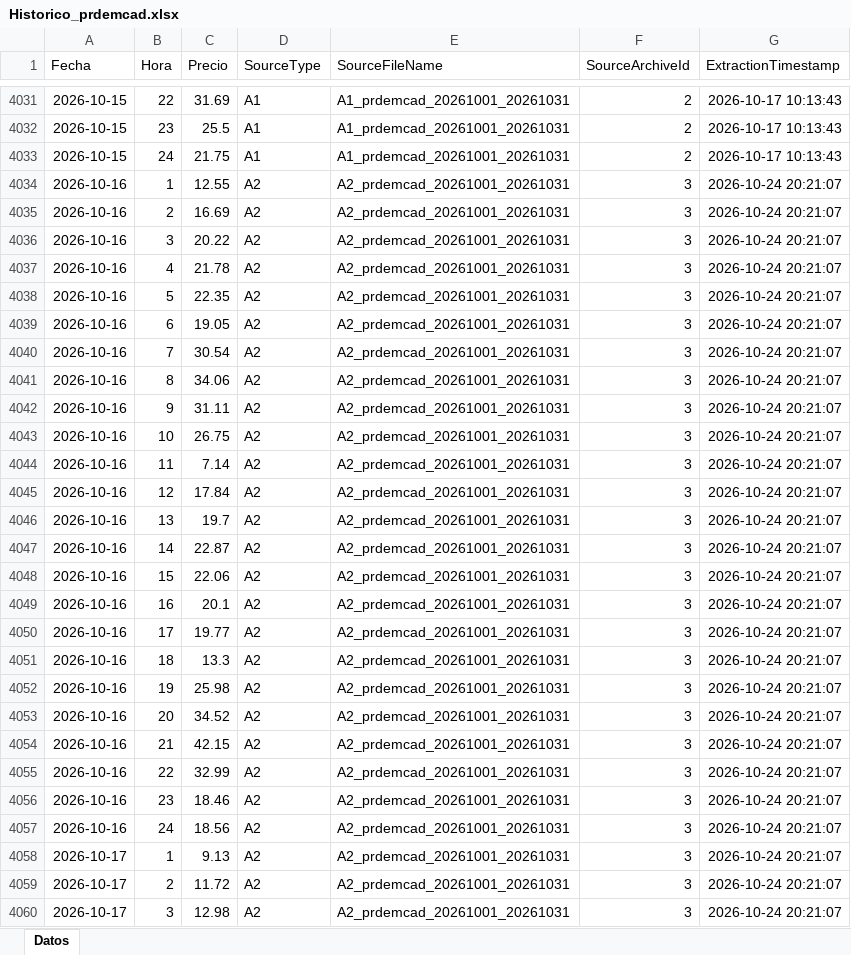
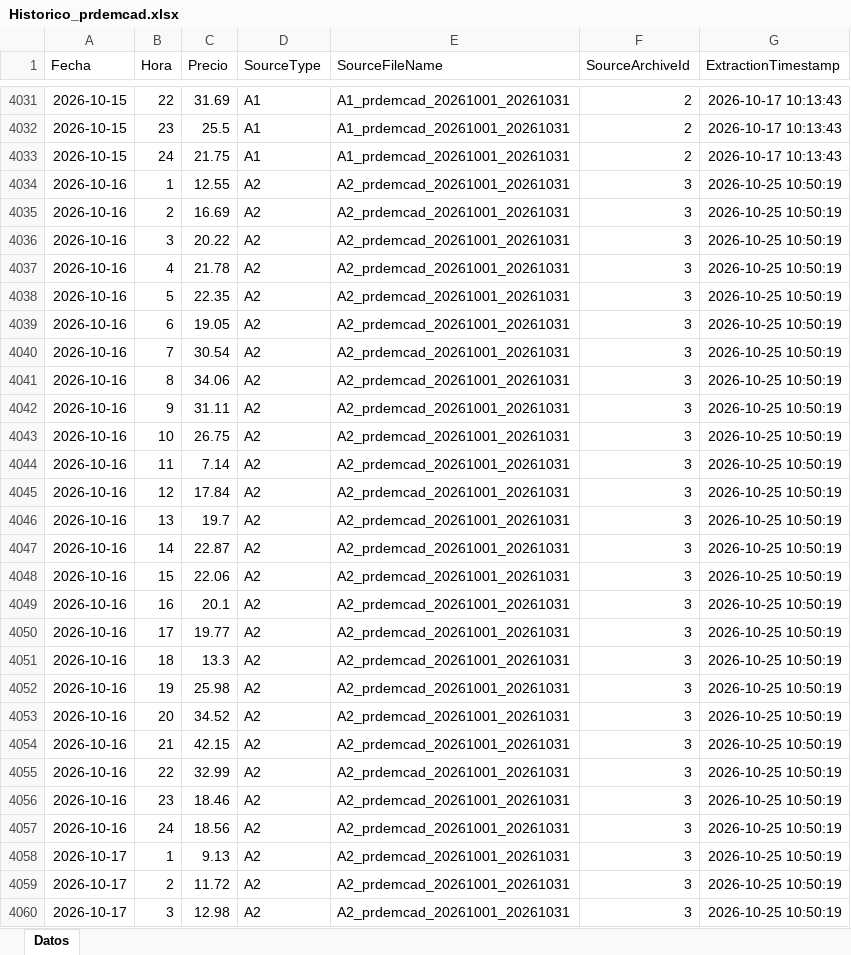
Before and after one commit to javiglejun/esios-prdemcad-histor, an Excel workbook: Historico_prdemcad.xlsx, sheet Datos, drawn as a sheet; only a part is shown, gaps mark what is left out; values as stored, in another font and other column widths than the file's, no borders; the diff covers the shown part only; the diff names each change by its address in the sheet, - before the commit and + after, or states it on an @@ line.

```diff
--- a/Historico_prdemcad.xlsx (sheet Datos)
+++ b/Historico_prdemcad.xlsx (sheet Datos)
-G4034:G4060 (ExtractionTimestamp): 2026-10-24 20:21:07
+G4034:G4060 (ExtractionTimestamp): 2026-10-25 10:50:19
```
Also changed, not shown: 165 edited cells elsewhere in this sheet, 1 other file.
